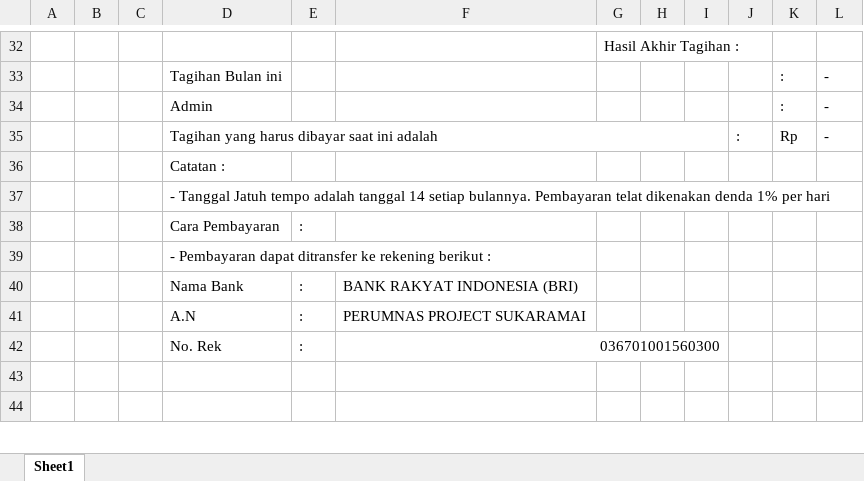
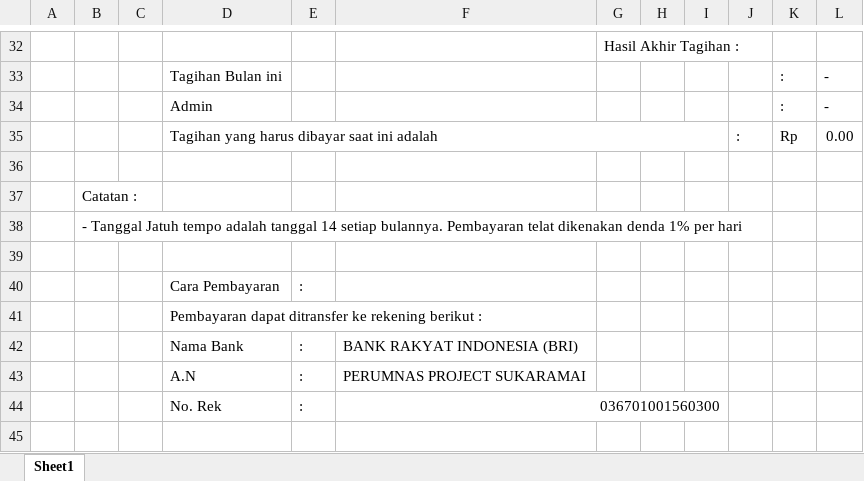
Before and after one commit to FrederickAurelio/property-management-system, an Excel workbook: apps/api/assets/utility-statement.xlsx, sheet Sheet1, drawn as a sheet; only a part is shown, gaps mark what is left out; the shorter side is filled out with more unchanged rows; values as stored, in another font and other column widths than the file's, no cell formats; addresses are those after the commit; the diff covers the shown part only; the diff names each change by its address in the sheet, - before the commit and + after, or states it on an @@ line.

```diff
--- a/apps/api/assets/utility-statement.xlsx (sheet Sheet1)
+++ b/apps/api/assets/utility-statement.xlsx (sheet Sheet1)
-L35: -
+L35: 0.00
-D36: Catatan :
+D36: (empty)
+row 37:  | Catatan :
+row 38:  | - Tanggal Jatuh tempo adalah tanggal 14 setiap bulannya. Pembayaran telat dikenakan denda 1% per hari
-D39: - Tanggal Jatuh tempo adalah tanggal 14 setiap bulannya. Pembayaran telat dikenakan denda 1% per hari
+D39: (empty)
-D41: - Pembayaran dapat…
+D41: Pembayaran dapat…
```
Also changed, not shown: 6 added rows, 6 removed rows and 6 edited cells elsewhere in this sheet, cell formats, 11 other files.
